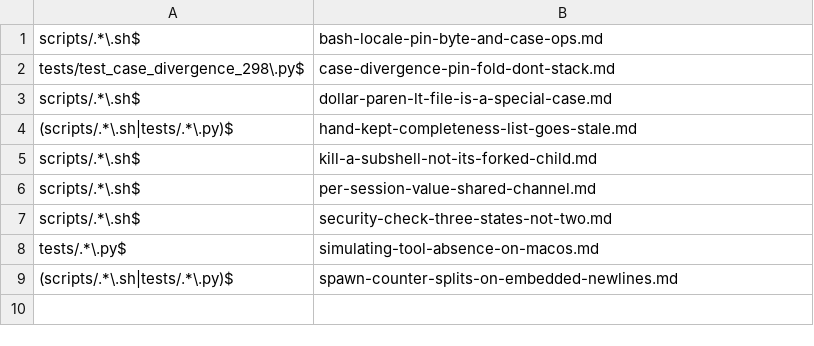
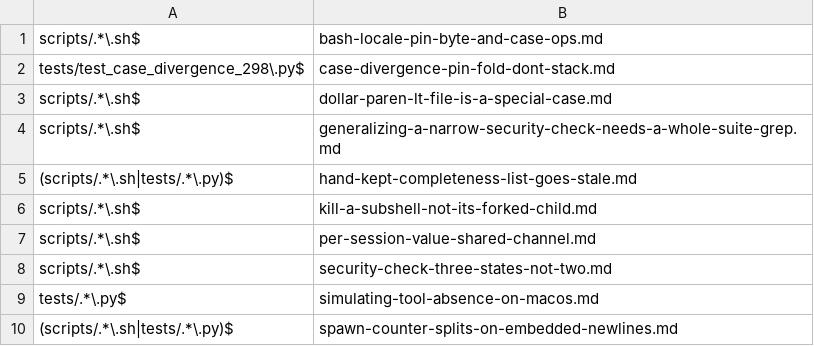
Before and after one commit to Digital-Process-Tools/claude-remember, a TSV file: .claude/jit-context/paths/00-manual/00-index.tsv, drawn as a sheet.

Commit message:
curate: 8 trap.d fragments -- 1 promote, 1 merge, 6 decline (#807)
Promote: generalizing a narrow security check needs a whole-suite grep for
callers before widening it (#754's own lesson from the injection-guard work).

Merge: the case-divergence fold pattern replaces old_code wholesale, it does
not extend new_code in place (#761), folded into the existing
case-divergence-pin-fold-dont-stack.md rule for the same test file.

Decline (still true at HEAD, each filed as a tracking issue since the
fragment being consumed here was, in two cases, the only record left after
#791/#793 were closed in its favor): #743 doctor.sh's $PWD fallback (#802),
#745 the entrypoint sniff's three unfixed edges (#803), #748 the mktemp
drop-marker's own silent-failure edge (#804), #777 the rotated-slices
listing's missing injection guard (#805), #788 consolidate.py's hardcoded
timeout (#806).

Decline (already covered): #799's stale windows-skip reason worry is already
tracked in full by docs/windows-skip-triage.md and the existing
win32-skip-triage-entry.md rule -- corrected the fragment's own scope, which
named only one of the four affected test files.

```diff
--- a/.claude/jit-context/paths/00-manual/00-index.tsv
+++ b/.claude/jit-context/paths/00-manual/00-index.tsv
@@ -3,2 +3,3 @@ tests/test_case_divergence_298\.py$	case-divergence-pin-fold-dont-stack.md
 scripts/.*\.sh$	dollar-paren-lt-file-is-a-special-case.md
+scripts/.*\.sh$	generalizing-a-narrow-security-check-needs-a-whole-suite-grep.md
 (scripts/.*\.sh|tests/.*\.py)$	hand-kept-completeness-list-goes-stale.md
```
Also changed, not shown: 8 other files.
